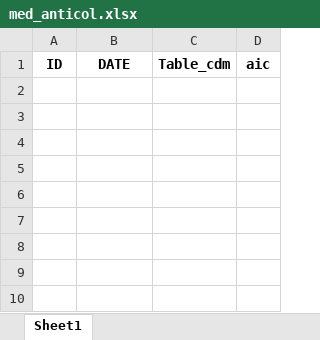
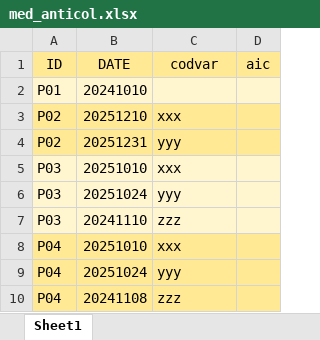
Before and after one commit to CentroRegionaleFVToscana/politerapia, an Excel workbook: i_test/test_D3_coorte_con_bears/med_anticol.xlsx, sheet Sheet1, drawn as a sheet; values as stored, in another font and other column widths than the file's, no borders; the diff names each change by its address in the sheet, - before the commit and + after, or states it on an @@ line.

Commit message:
inizio bears

```diff
--- a/i_test/test_D3_coorte_con_bears/med_anticol.xlsx (sheet Sheet1)
+++ b/i_test/test_D3_coorte_con_bears/med_anticol.xlsx (sheet Sheet1)
@@ A1:D1 fill: none → #FFE994, bold: on → off @@
-C1: Table_cdm
+C1: codvar
+row 2: P01 | 20241010
+row 3: P02 | 20251210 | xxx
+row 4: P02 | 20251231 | yyy
+row 5: P03 | 20251010 | xxx
+row 6: P03 | 20251024 | yyy
+row 7: P03 | 20241110 | zzz
+row 8: P04 | 20251010 | xxx
+row 9: P04 | 20251024 | yyy
+row 10: P04 | 20241108 | zzz
```
Also changed, not shown: i_test/test_D3_coorte_con_bears/med_anticoag.xlsx, i_test/test_D3_coorte_con_bears/med_diur.xlsx, 33 other files.
